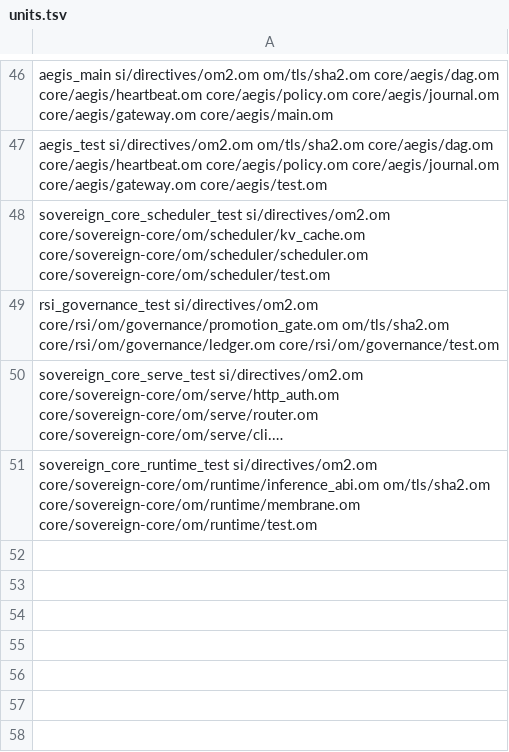
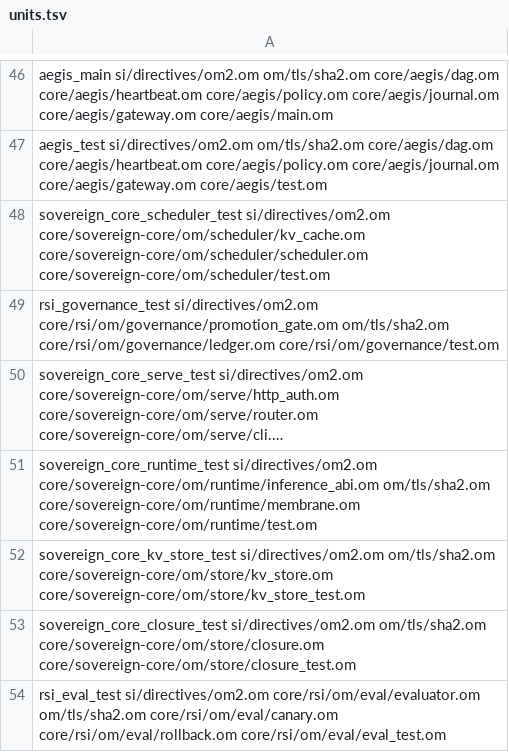
Before and after one commit to drakestapleton/omega-mv, a TSV file: core/units.tsv, drawn as a sheet; only a part is shown, gaps mark what is left out; long unchanged cells end in …; the diff names each change by its address in the sheet, - before the commit and + after, or states it on an @@ line.

Commit message:
DRA-995: convert aien-kv-store, aien-closure, and spark-rsi-mv eval/canary/rollback to pure OM-2

```diff
--- a/core/units.tsv
+++ b/core/units.tsv
+row 52: sovereign_core_kv_store_test si/directives/om2.om om/tls/sha2.om core/sovereign-core/om/store/kv_store.om core/sovereign-core/om/store/kv_store_test.om
+row 53: sovereign_core_closure_test si/directives/om2.om om/tls/sha2.om core/sovereign-core/om/store/closure.om core/sovereign-core/om/store/closure_test.om
+row 54: rsi_eval_test si/directives/om2.om core/rsi/om/eval/evaluator.om om/tls/sha2.om core/rsi/om/eval/canary.om core/rsi/om/eval/rollback.om core/rsi/om/eval/eval_test.om
```
Also changed, not shown: 8 other files.
